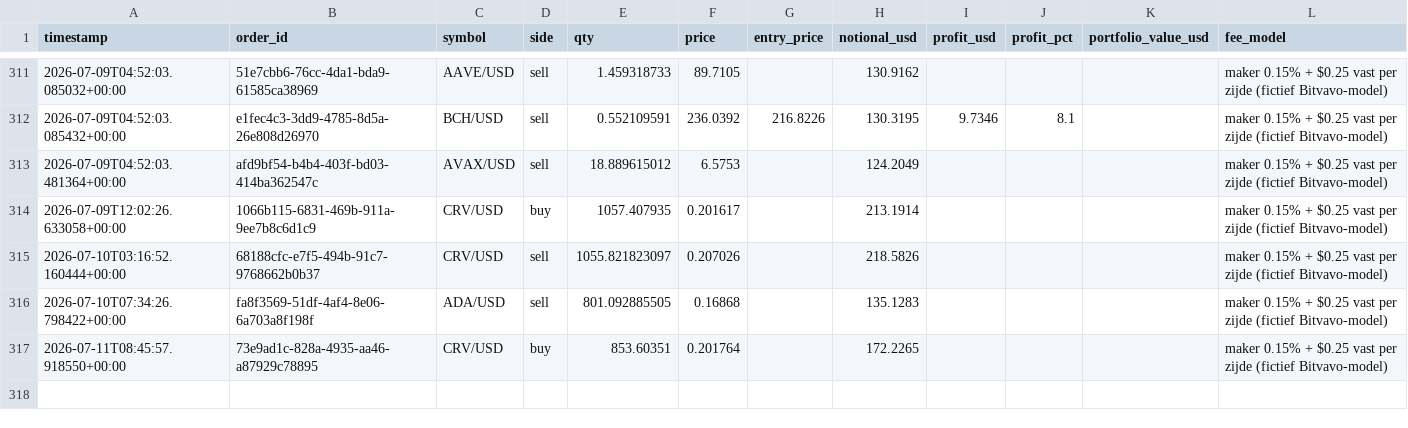
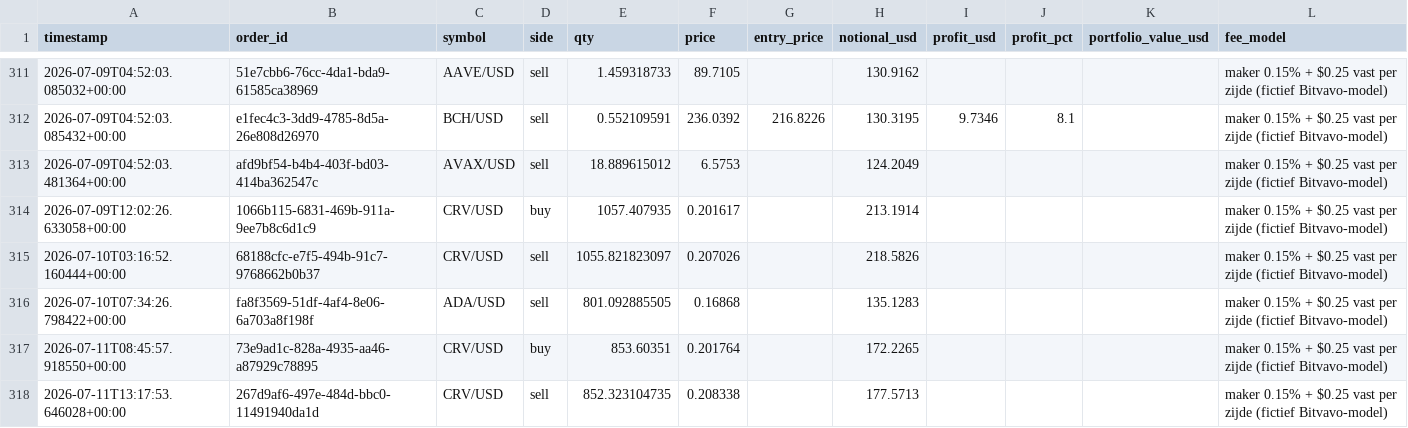
Before and after one commit to Bramsmit/MCP-alpaca, a CSV file: data/alpaca_trades.csv, drawn as a sheet; only a part is shown, gaps mark what is left out.

```diff
--- a/data/alpaca_trades.csv
+++ b/data/alpaca_trades.csv
@@ -317 +317,2 @@ timestamp,order_id,symbol,side,qty,price,entry_price,notional_usd,profit_usd,pro
 2026-07-11T08:45:57.918550+00:00,73e9ad1c-828a-4935-aa46-a87929c78895,CRV/USD,buy,853.60351,0.201764,,172.2265,,,,maker 0.15% + $0.25 vast per zijde (fictief Bitvavo-model)
+2026-07-11T13:17:53.646028+00:00,267d9af6-497e-484d-bbc0-11491940da1d,CRV/USD,sell,852.323104735,0.208338,,177.5713,,,,maker 0.15% + $0.25 vast per zijde (fictief Bitvavo-model)
```
Also changed, not shown: 1 other file.
